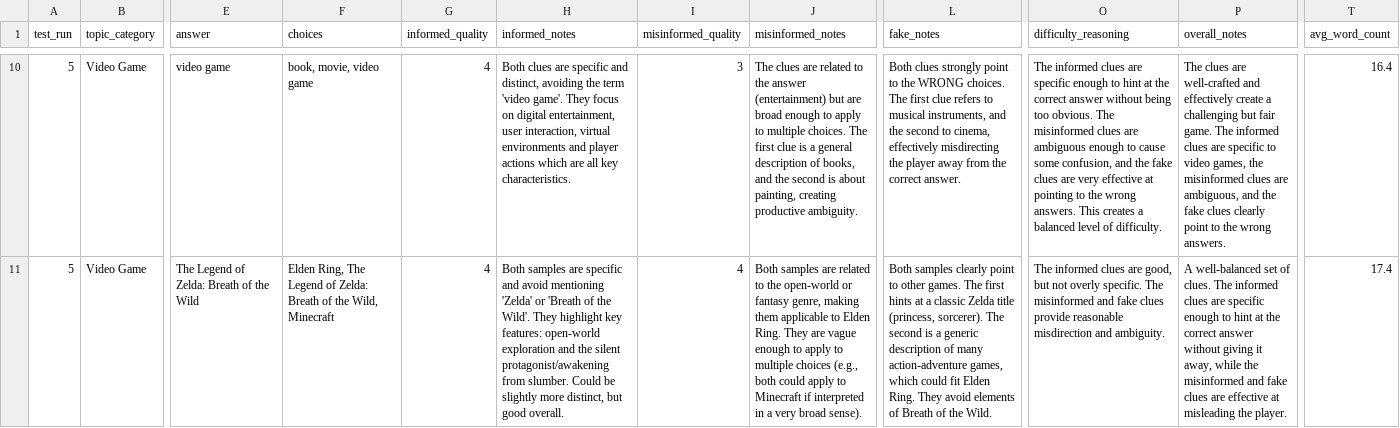
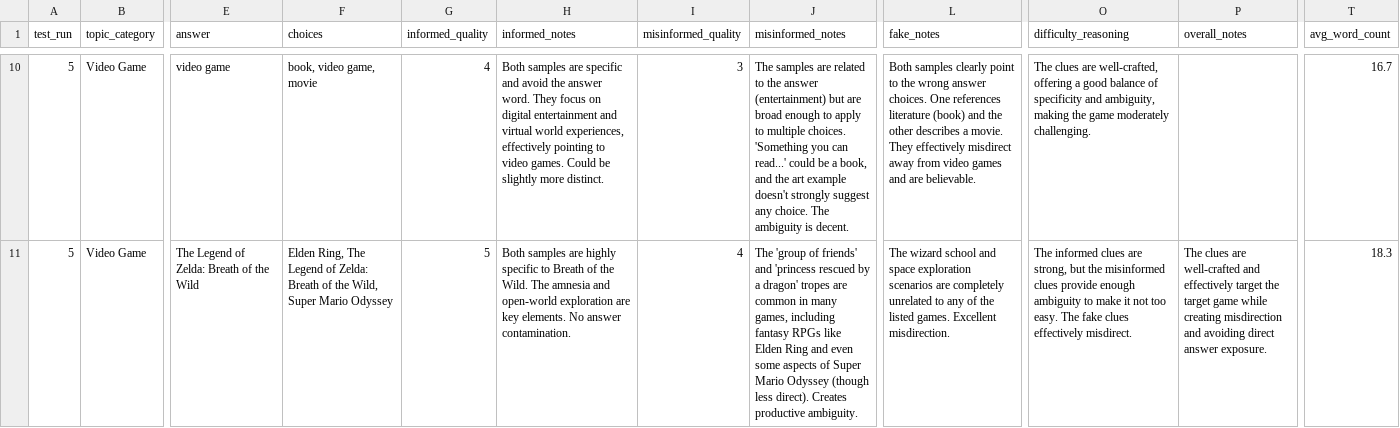
Before and after one commit to Vincent-VietTran/disinformer-clue-gen, a CSV file: llm_analysis_results(gemini).csv, drawn as a sheet; only a part is shown, gaps mark what is left out; the diff covers the shown part only; the diff names each change by its address in the sheet, - before the commit and + after, or states it on an @@ line.

```diff
--- a/llm_analysis_results(gemini).csv
+++ b/llm_analysis_results(gemini).csv
-F10 (choices): book, movie, video game
+F10 (choices): book, video game, movie
-H10 (informed_notes): Both clues are specific and distinct, avoiding the term 'video game'. They focus on digital entertainment, user interaction, virtual environments and player actions which are all key characteristics.
+H10 (informed_notes): Both samples are specific and avoid the answer word. They focus on digital entertainment and virtual world experiences, effectively pointing to video games. Could be slightly more distinct.
-J10 (misinformed_notes): The clues are related to the answer (entertainment) but are broad enough to apply to multiple choices. The first clue is a general description of books, and the second is about painting, creating productive ambiguity.
+J10 (misinformed_notes): The samples are related to the answer (entertainment) but are broad enough to apply to multiple choices. 'Something you can read...' could be a book, and the art example doesn't strongly suggest any choice. The ambiguity is decent.
-L10 (fake_notes): Both clues strongly point to the WRONG choices. The first clue refers to musical instruments, and the second to cinema, effectively misdirecting the player away from the correct answer.
+L10 (fake_notes): Both samples clearly point to the wrong answer choices. One references literature (book) and the other describes a movie. They effectively misdirect away from video games and are believable.
-O10 (difficulty_reasoning): The informed clues are specific enough to hint at the correct answer without being too obvious. The misinformed clues are ambiguous enough to cause some confusion, and the fake clues are very effective at pointing to the wrong answers. This creates a balanced level of difficulty.
+O10 (difficulty_reasoning): The clues are well-crafted, offering a good balance of specificity and ambiguity, making the game moderately challenging.
-P10 (overall_notes): The clues are well-crafted and effectively create a challenging but fair game. The informed clues are specific to video games, the misinformed clues are ambiguous, and the fake clues clearly point to the wrong answers.
+P10 (overall_notes): (empty)
-T10 (avg_word_count): 16.4
+T10 (avg_word_count): 16.7
-F11 (choices): …the Wild, Minecraft
+F11 (choices): …the Wild, Super Mario Odyssey
-G11 (informed_quality): 4
+G11 (informed_quality): 5
-H11 (informed_notes): …samples are specific and avoid mentioning 'Zelda' or 'Breath of the Wild'. They highlight key features: open-world exploration and the silent protagonist/awakening from slumber. Could be slightly more distinct, but good overall.
+H11 (informed_notes): …samples are highly specific to Breath of the Wild. The amnesia and open-world exploration are key elements. No answer contamination.
-J11 (misinformed_notes): Both samples are related to the open-world or fantasy genre, making them applicable to Elden Ring. They are vague enough to apply to multiple choices (e.g., both could apply to Minecraft if interpreted in a very broad sense).
+J11 (misinformed_notes): The 'group of friends' and 'princess rescued by a dragon' tropes are common in many games, including fantasy RPGs like Elden Ring and even some aspects of Super Mario Odyssey (though less direct). Creates productive ambiguity.
-L11 (fake_notes): Both samples clearly point to other games. The first hints at a classic Zelda title (princess, sorcerer). The second is a generic description of many action-adventure games, which could fit Elden Ring. They avoid elements of Breath of the Wild.
+L11 (fake_notes): The wizard school and space exploration scenarios are completely unrelated to any of the listed games. Excellent misdirection.
-O11 (difficulty_reasoning): …clues are good, but not overly specific. The misinformed and fake clues provide reasonable misdirection and ambiguity.
+O11 (difficulty_reasoning): …clues are strong, but the misinformed clues provide enough ambiguity to make it not too easy. The fake clues effectively misdirect.
-P11 (overall_notes): A well-balanced set of clues. The informed clues are specific enough to hint at the correct answer without giving it away, while the misinformed and fake clues are effective at misleading the player.
+P11 (overall_notes): The clues are well-crafted and effectively target the target game while creating misdirection and avoiding direct answer exposure.
-T11 (avg_word_count): 17.4
+T11 (avg_word_count): 18.3
```
Also changed, not shown: 153 edited cells elsewhere in this file, 10_rounds_clues_analysis(gemini).csv, validation_summary(gemini).csv, 12 other files.
